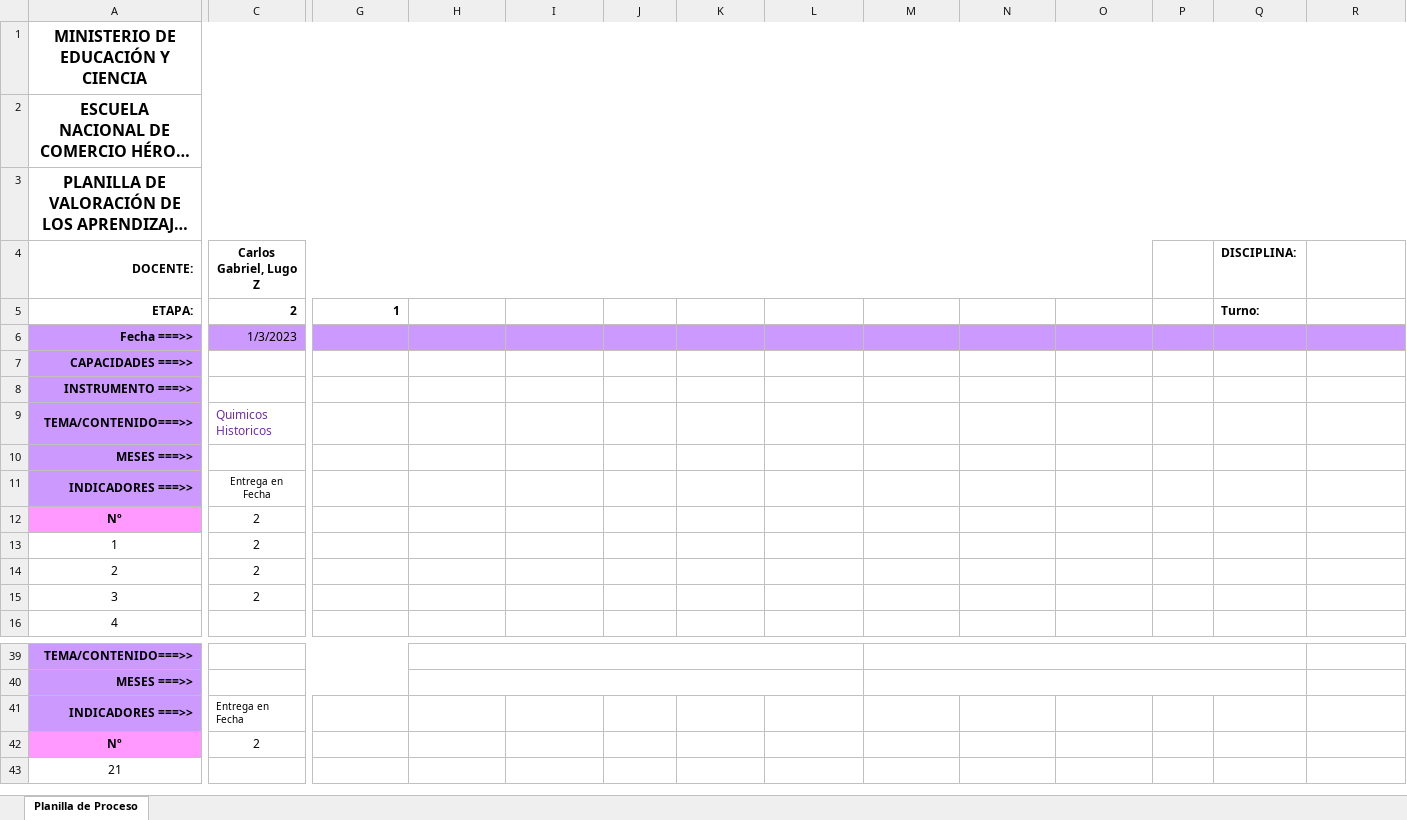
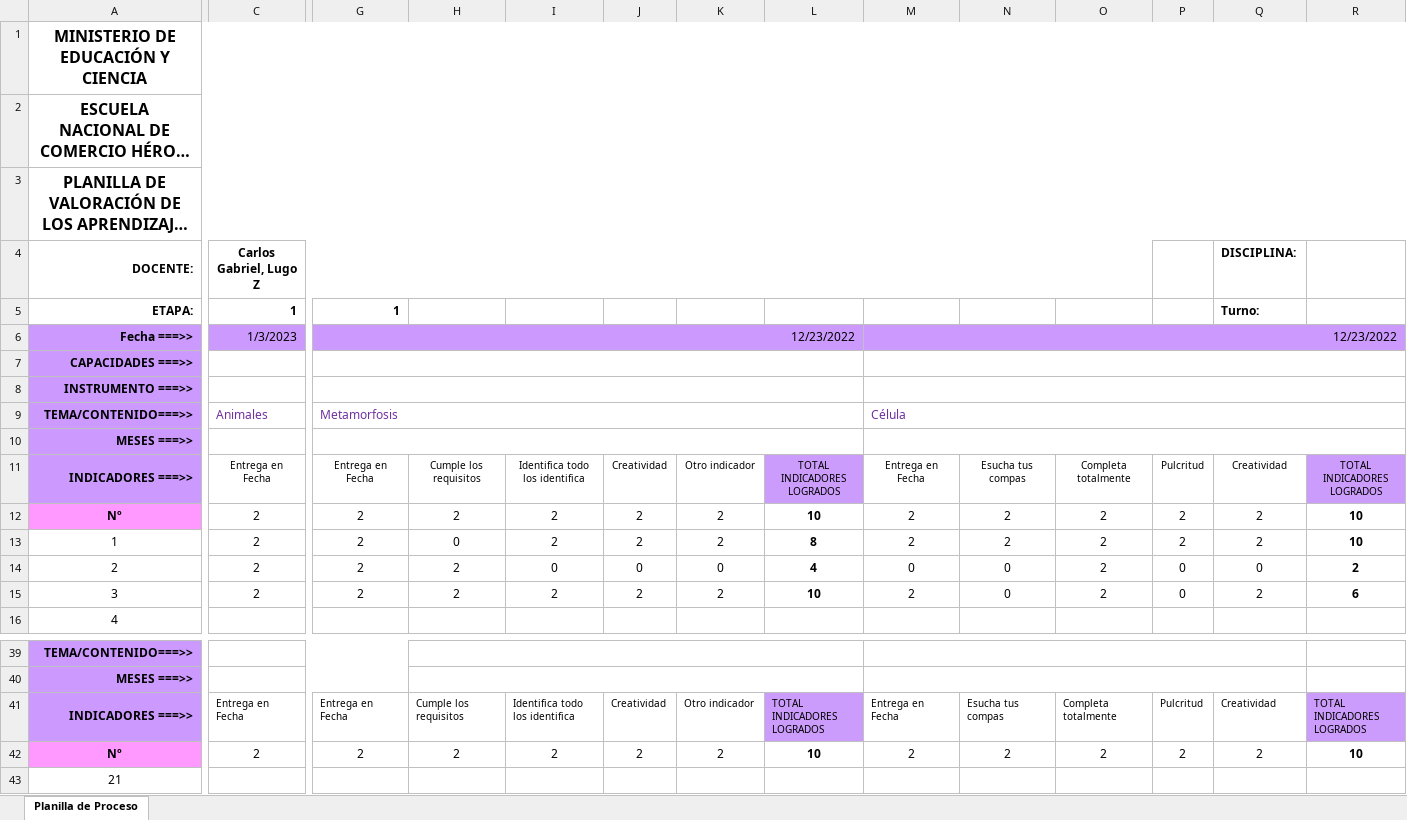
Before and after one commit to carloslugoo/SistemaInstitucional-Flask, an Excel workbook: media/Planilla de Proceso.xlsx, sheet Planilla de Proceso, drawn as a sheet; only a part is shown, gaps mark what is left out; long unchanged cells end in …; values as stored, in another font and other column widths than the file's, no borders; charts and pictures not drawn; removed rows and columns are numbered as before the commit, all else as after; rows hold the shown columns only; the diff names each change by its address in the sheet, - before the commit and + after, or states it on an @@ line.

Commit message:
Ult act antes de presentar :100: hecho pa
Ya se generan las calificaciones y también los excel en la interfaz del profesor, también el alumnos ya puede verlos.
Terminado totalmente según la carpeta del proyecto

```diff
--- a/media/Planilla de Proceso.xlsx (sheet Planilla de Proceso)
+++ b/media/Planilla de Proceso.xlsx (sheet Planilla de Proceso)
-C5 (Carlos Gabriel, Lugo Z): 2
+C5 (Carlos Gabriel, Lugo Z): 1
-G6: (empty)
+G6: 12/23/2022
+G6:L6 merged
-H6:L6 fill: #CC99FF
+H6:L6 fill: none
-M6: (empty)
+M6: 12/23/2022
+M6:R6 merged
-N6:R6 fill: #CC99FF
+N6:R6 fill: none
+G7:L7 merged
+M7:R7 merged
+G8:L8 merged
+M8:R8 merged
-row 9: TEMA/CONTENIDO===>> | Quimicos Historicos
+row 9: TEMA/CONTENIDO===>> | Animales | Metamorfosis |  |  |  |  |  | Célula
+G10:L10 merged
+M10:R10 merged
-row 11: INDICADORES ===>> | Entrega en Fecha
-row 12: Nº | 2
-row 13: 1 | 2
-row 14: 2 | 2
-row 15: 3 | 2
+row 11: INDICADORES ===>> | Entrega en Fecha | Entrega en Fecha | Cumple los requisitos | Identifica todo los identifica | Creatividad | Otro indicador | TOTAL INDICADORES LOGRADOS | Entrega en Fecha | Esucha tus compas | Completa totalmente | Pulcritud | Creatividad | TOTAL INDICADORES LOGRADOS
+row 12: Nº | 2 | 2 | 2 | 2 | 2 | 2 | 10 | 2 | 2 | 2 | 2 | 2 | 10
+row 13: 1 | 2 | 2 | 0 | 2 | 2 | 2 | 8 | 2 | 2 | 2 | 2 | 2 | 10
+row 14: 2 | 2 | 2 | 2 | 0 | 0 | 0 | 4 | 0 | 0 | 2 | 0 | 0 | 2
+row 15: 3 | 2 | 2 | 2 | 2 | 2 | 2 | 10 | 2 | 0 | 2 | 0 | 2 | 6
-row 41: INDICADORES ===>> | Entrega en Fecha
-row 42: Nº | 2
+row 41: INDICADORES ===>> | Entrega en Fecha | Entrega en Fecha | Cumple los requisitos | Identifica todo los identifica | Creatividad | Otro indicador | TOTAL INDICADORES LOGRADOS | Entrega en Fecha | Esucha tus compas | Completa totalmente | Pulcritud | Creatividad | TOTAL INDICADORES LOGRADOS
+row 42: Nº | 2 | 2 | 2 | 2 | 2 | 2 | 10 | 2 | 2 | 2 | 2 | 2 | 10
```
Also changed, not shown: 6 other files.
